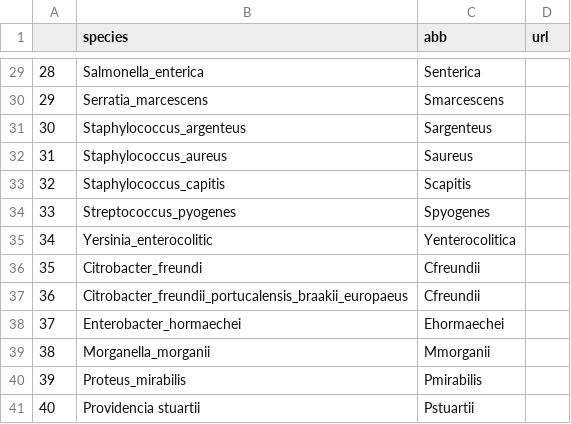
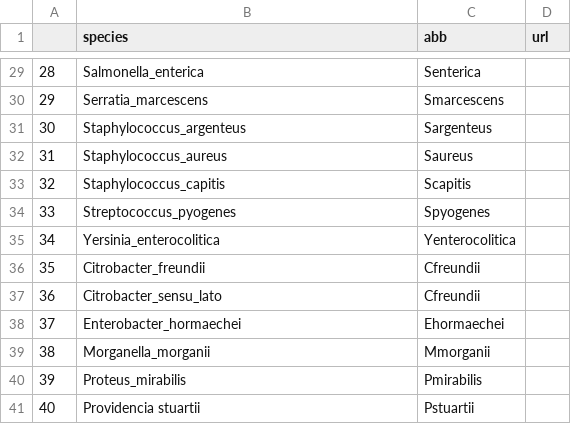
Before and after one commit to liora-bioinformatics/PhyloTrace, a CSV file: assets/cgmlst_schemes.csv, drawn as a sheet; only a part is shown, gaps mark what is left out.

Commit message:
Fixes for scheme display

```diff
--- a/assets/cgmlst_schemes.csv
+++ b/assets/cgmlst_schemes.csv
@@ -34,5 +34,5 @@
 33,Streptococcus_pyogenes,Spyogenes,
-34,Yersinia_enterocolitic,Yenterocolitica,
-35,Citrobacter_freundi,Cfreundii,
-36,Citrobacter_freundii_portucalensis_braakii_europaeus,Cfreundii,
+34,Yersinia_enterocolitica,Yenterocolitica,
+35,Citrobacter_freundii,Cfreundii,
+36,Citrobacter_sensu_lato,Cfreundii,
 37,Enterobacter_hormaechei,Ehormaechei,
```
Also changed, not shown: assets/pubmlst_schemes.csv, 4 other files.
